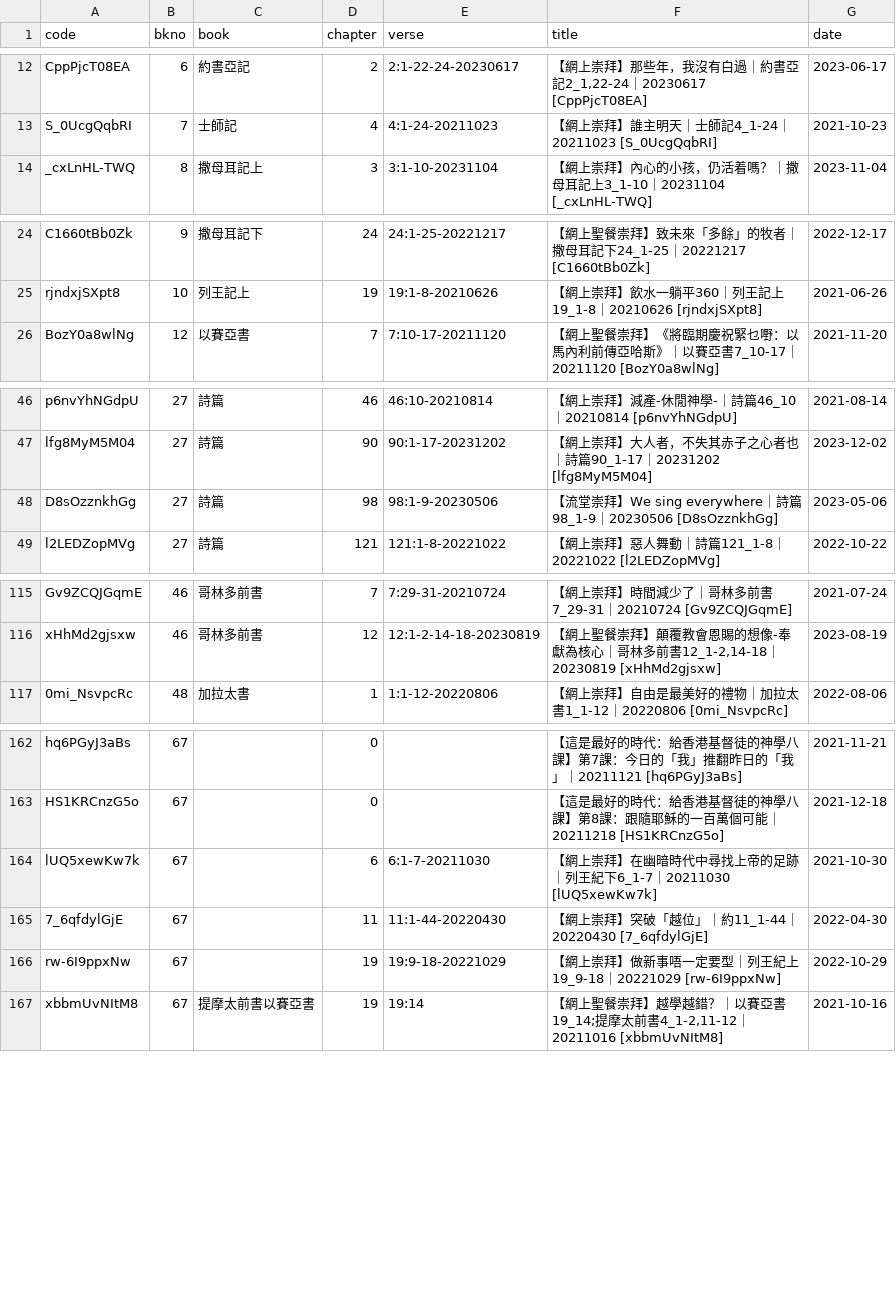
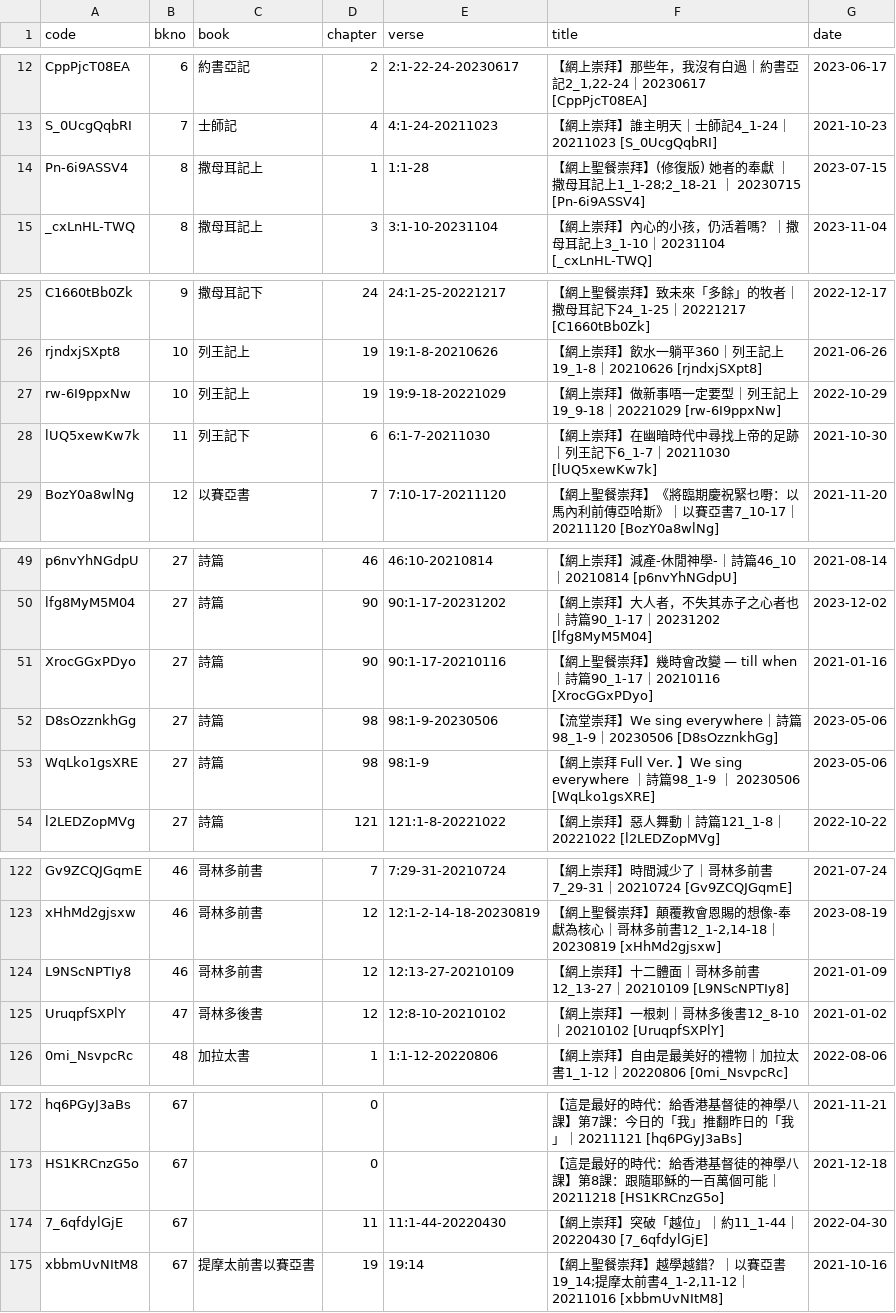
Before and after one commit to michaelchanwahyan/sermon-app, a CSV file: projects/FLWC/index_byb.csv, drawn as a sheet; only a part is shown, gaps mark what is left out; the diff covers the shown part only.

```diff
--- a/projects/FLWC/index_byb.csv
+++ b/projects/FLWC/index_byb.csv
@@ -13,2 +13,3 @@ CppPjcT08EA,6,約書亞記,2,2:1-22-24-20230617,"【網上崇拜】那些年，
 S_0UcgQqbRI,7,士師記,4,4:1-24-20211023,【網上崇拜】誰主明天｜士師記4_1-24｜20211023 [S_0UcgQqbRI],2021-10-23
+Pn-6i9ASSV4,8,撒母耳記上,1,1:1-28,【網上聖餐崇拜】(修復版) 她者的奉獻 ｜ 撒母耳記上1_1-28;2_18-21  ｜ 20230715 [Pn-6i9ASSV4],2023-07-15
 _cxLnHL-TWQ,8,撒母耳記上,3,3:1-10-20231104,【網上崇拜】內心的小孩，仍活着嗎？｜撒母耳記上3_1-10｜20231104 [_cxLnHL-TWQ],2023-11-04
@@ -25,2 +26,4 @@ C1660tBb0Zk,9,撒母耳記下,24,24:1-25-20221217,【網上聖餐崇拜】致未
 rjndxjSXpt8,10,列王記上,19,19:1-8-20210626,【網上崇拜】飲水一躺平360｜列王記上19_1-8｜20210626 [rjndxjSXpt8],2021-06-26
+rw-6I9ppxNw,10,列王記上,19,19:9-18-20221029,【網上崇拜】做新事唔一定要型｜列王記上19_9-18｜20221029 [rw-6I9ppxNw],2022-10-29
+lUQ5xewKw7k,11,列王記下,6,6:1-7-20211030,【網上崇拜】在幽暗時代中尋找上帝的足跡｜列王記下6_1-7｜20211030 [lUQ5xewKw7k],2021-10-30
 BozY0a8wlNg,12,以賽亞書,7,7:10-17-20211120,【網上聖餐崇拜】《將臨期慶祝緊乜嘢：以馬內利前傳亞哈斯》｜以賽亞書7_10-17｜20211120 [BozY0a8wlNg],2021-11-20
@@ -47,3 +50,5 @@ p6nvYhNGdpU,27,詩篇,46,46:10-20210814,【網上崇拜】減產-休閒神學-
 lfg8MyM5M04,27,詩篇,90,90:1-17-20231202,【網上崇拜】大人者，不失其赤子之心者也｜詩篇90_1-17｜20231202 [lfg8MyM5M04],2023-12-02
+XrocGGxPDyo,27,詩篇,90,90:1-17-20210116,【網上聖餐崇拜】幾時會改變 — till when｜詩篇90_1-17｜20210116 [XrocGGxPDyo],2021-01-16
 D8sOzznkhGg,27,詩篇,98,98:1-9-20230506,【流堂崇拜】We sing everywhere｜詩篇98_1-9｜20230506 [D8sOzznkhGg],2023-05-06
+WqLko1gsXRE,27,詩篇,98,98:1-9,【網上崇拜 Full Ver. 】We sing everywhere ｜詩篇98_1-9 ｜ 20230506 [WqLko1gsXRE],2023-05-06
 l2LEDZopMVg,27,詩篇,121,121:1-8-20221022,【網上崇拜】惡人舞動｜詩篇121_1-8｜20221022 [l2LEDZopMVg],2022-10-22
@@ -116,2 +123,4 @@ Gv9ZCQJGqmE,46,哥林多前書,7,7:29-31-20210724,【網上崇拜】時間減少
 xHhMd2gjsxw,46,哥林多前書,12,12:1-2-14-18-20230819,"【網上聖餐崇拜】顛覆教會恩賜的想像-奉獻為核心｜哥林多前書12_1-2,14-18｜20230819 [xHhMd2gjsxw]",2023-08-19
+L9NScNPTIy8,46,哥林多前書,12,12:13-27-20210109,【網上崇拜】十二體面｜哥林多前書 12_13-27｜20210109 [L9NScNPTIy8],2021-01-09
+UruqpfSXPlY,47,哥林多後書,12,12:8-10-20210102,【網上崇拜】一根刺｜哥林多後書12_8-10｜20210102 [UruqpfSXPlY],2021-01-02
 0mi_NsvpcRc,48,加拉太書,1,1:1-12-20220806,【網上崇拜】自由是最美好的禮物｜加拉太書1_1-12｜20220806 [0mi_NsvpcRc],2022-08-06
@@ -163,5 +173,3 @@ hq6PGyJ3aBs,67,,0,,【這是最好的時代：給香港基督徒的神學八課
 HS1KRCnzG5o,67,,0,,【這是最好的時代：給香港基督徒的神學八課】第8課：跟隨耶穌的一百萬個可能｜20211218 [HS1KRCnzG5o],2021-12-18
-lUQ5xewKw7k,67,,6,6:1-7-20211030,【網上崇拜】在幽暗時代中尋找上帝的足跡｜列王紀下6_1-7｜20211030 [lUQ5xewKw7k],2021-10-30
 7_6qfdylGjE,67,,11,11:1-44-20220430,【網上崇拜】突破「越位」｜約11_1-44｜20220430 [7_6qfdylGjE],2022-04-30
-rw-6I9ppxNw,67,,19,19:9-18-20221029,【網上崇拜】做新事唔一定要型｜列王紀上19_9-18｜20221029 [rw-6I9ppxNw],2022-10-29
 xbbmUvNItM8,67,提摩太前書以賽亞書,19,19:14,"【網上聖餐崇拜】越學越錯？｜以賽亞書19_14;提摩太前書4_1-2,11-12｜20211016 [xbbmUvNItM8]",2021-10-16
```
Also changed, not shown: 3 added rows elsewhere in this file, projects/ACSMHK/index_byn.csv, projects/FLWC/index_byt.csv, 11 other files.
